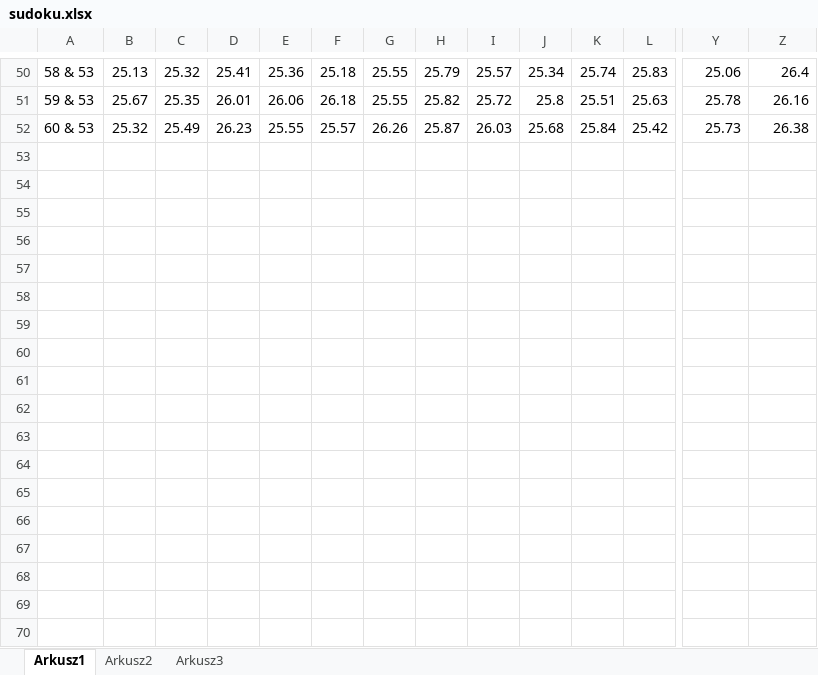
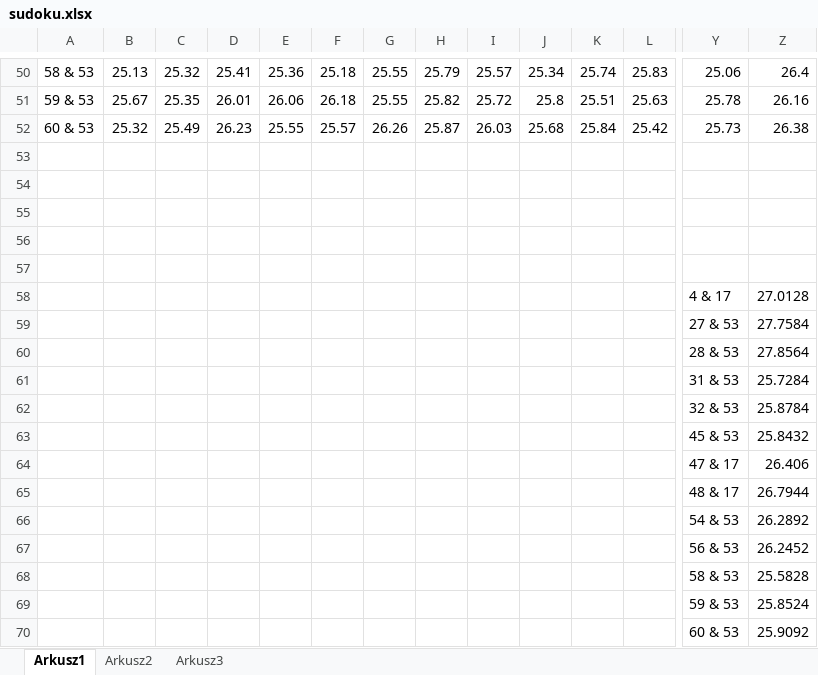
Before and after one commit to przepiorar/sudoku, an Excel workbook: SudokuZaleznosci/bin/Debug/Iteracje/sudoku.xlsx, sheet Arkusz1, drawn as a sheet; only a part is shown, gaps mark what is left out; values as stored, in another font and other column widths than the file's, no borders; charts and pictures not drawn; rows hold the shown columns only; the diff names each change by its address in the sheet, - before the commit and + after, or states it on an @@ line.

```diff
--- a/SudokuZaleznosci/bin/Debug/Iteracje/sudoku.xlsx (sheet Arkusz1)
+++ b/SudokuZaleznosci/bin/Debug/Iteracje/sudoku.xlsx (sheet Arkusz1)
+row 54: (empty)
+row 55: (empty)
+row 56: (empty)
+row 57: (empty)
+row 58:  |  |  |  |  |  |  |  |  |  |  |  | 4 & 17 | 27.0128
+row 59:  |  |  |  |  |  |  |  |  |  |  |  | 27 & 53 | 27.7584
+row 60:  |  |  |  |  |  |  |  |  |  |  |  | 28 & 53 | 27.8564
+row 61:  |  |  |  |  |  |  |  |  |  |  |  | 31 & 53 | 25.7284
+row 62:  |  |  |  |  |  |  |  |  |  |  |  | 32 & 53 | 25.8784
+row 63:  |  |  |  |  |  |  |  |  |  |  |  | 45 & 53 | 25.8432
+row 64:  |  |  |  |  |  |  |  |  |  |  |  | 47 & 17 | 26.406
+row 65:  |  |  |  |  |  |  |  |  |  |  |  | 48 & 17 | 26.7944
+row 66:  |  |  |  |  |  |  |  |  |  |  |  | 54 & 53 | 26.2892
+row 67:  |  |  |  |  |  |  |  |  |  |  |  | 56 & 53 | 26.2452
+row 68:  |  |  |  |  |  |  |  |  |  |  |  | 58 & 53 | 25.5828
+row 69:  |  |  |  |  |  |  |  |  |  |  |  | 59 & 53 | 25.8524
+row 70:  |  |  |  |  |  |  |  |  |  |  |  | 60 & 53 | 25.9092
```
Also changed, not shown: sheet Arkusz2, charts or pictures, 17 other files.
